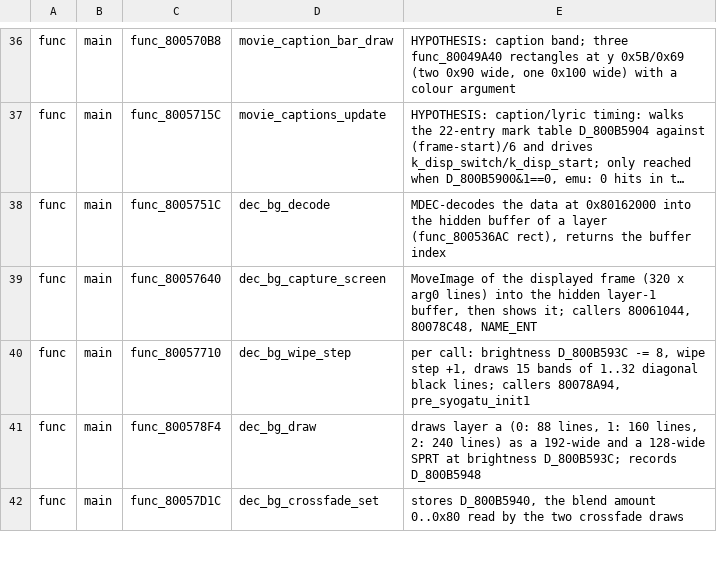
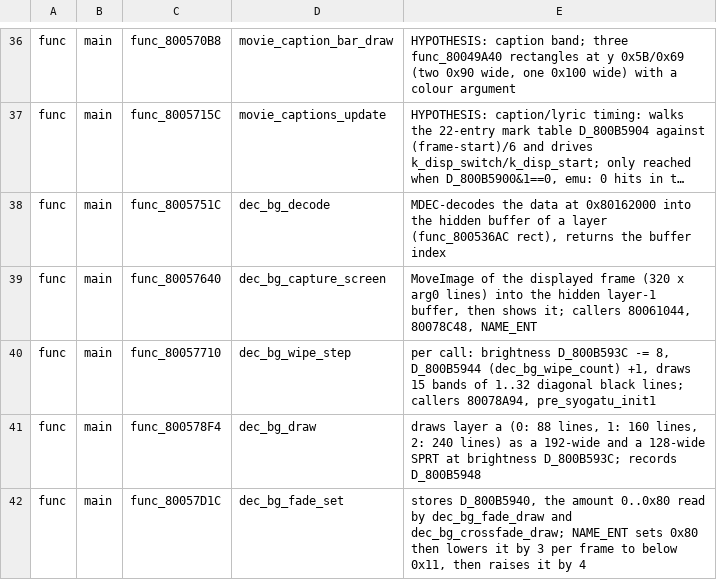
Before and after one commit to CosmicScribe64/tokimemo-ps1-decomp, a TSV file: config/renames/proposals/h-cdio.tsv, drawn as a sheet; only a part is shown, gaps mark what is left out; long unchanged cells end in …; the diff covers the shown part only.

```diff
--- a/config/renames/proposals/h-cdio.tsv
+++ b/config/renames/proposals/h-cdio.tsv
@@ -39,4 +39,4 @@ func	main	func_8005751C	dec_bg_decode	MDEC-decodes the data at 0x80162000 into t
 func	main	func_80057640	dec_bg_capture_screen	MoveImage of the displayed frame (320 x arg0 lines) into the hidden layer-1 buffer, then shows it; callers 80061044, 80078C48, NAME_ENT
-func	main	func_80057710	dec_bg_wipe_step	per call: brightness D_800B593C -= 8, wipe step +1, draws 15 bands of 1..32 diagonal black lines; callers 80078A94, pre_syogatu_init1
+func	main	func_80057710	dec_bg_wipe_step	per call: brightness D_800B593C -= 8, D_800B5944 (dec_bg_wipe_count) +1, draws 15 bands of 1..32 diagonal black lines; callers 80078A94, pre_syogatu_init1
 func	main	func_800578F4	dec_bg_draw	draws layer a (0: 88 lines, 1: 160 lines, 2: 240 lines) as a 192-wide and a 128-wide SPRT at brightness D_800B593C; records D_800B5948
-func	main	func_80057D1C	dec_bg_crossfade_set	stores D_800B5940, the blend amount 0..0x80 read by the two crossfade draws
+func	main	func_80057D1C	dec_bg_fade_set	stores D_800B5940, the amount 0..0x80 read by dec_bg_fade_draw and dec_bg_crossfade_draw; NAME_ENT sets 0x80 then lowers it by 3 per frame to below 0x11, then raises it by 4
```
Also changed, not shown: 14 removed rows and 32 edited cells elsewhere in this file, 3 other files.
